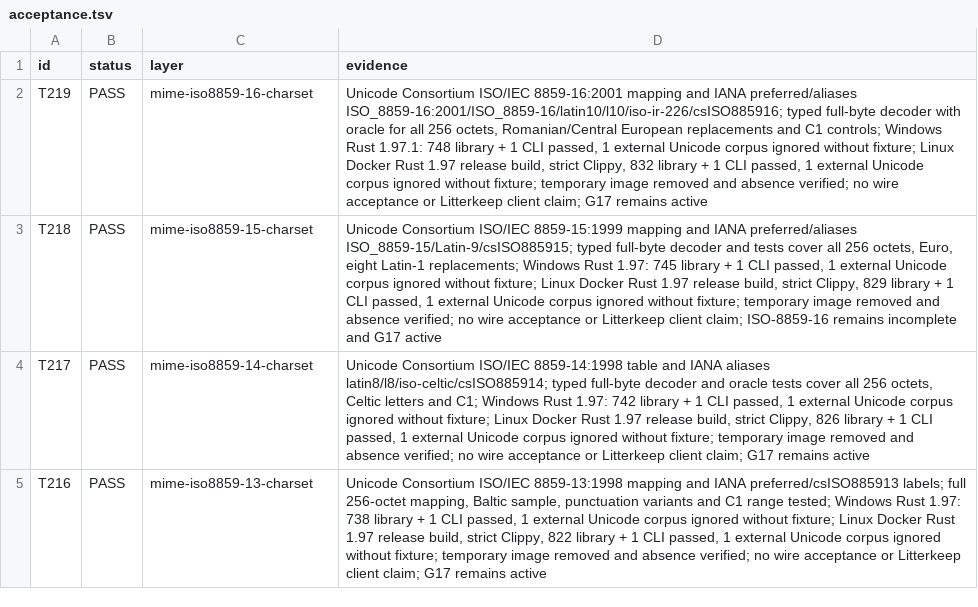
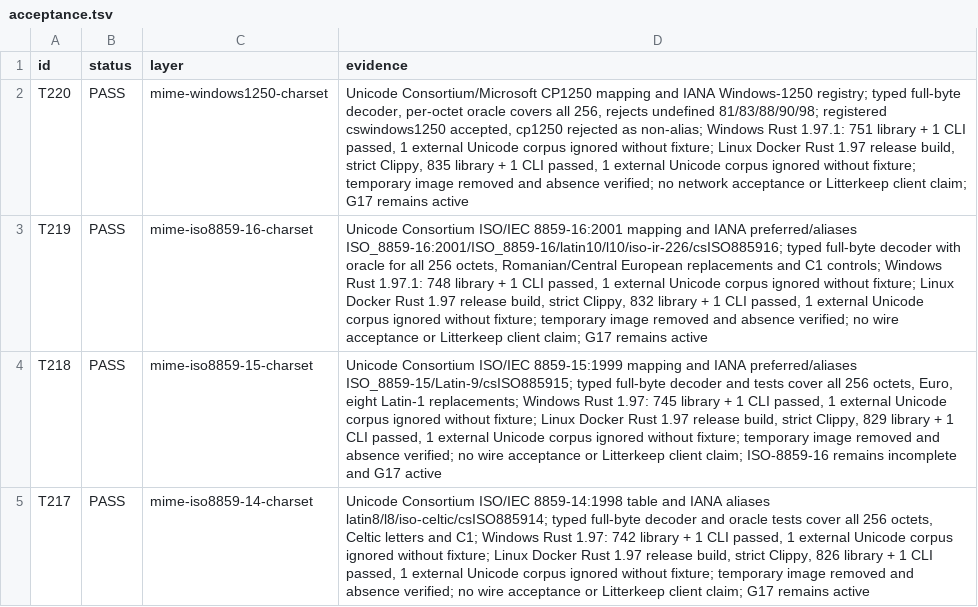
Before and after one commit to thepirateclub/litterkeep-server, a TSV file: docs/acceptance.tsv, drawn as a sheet; only a part is shown; the shorter side is filled out with more unchanged rows; the diff names each change by its address in the sheet, - before the commit and + after, or states it on an @@ line.

Commit message:
feat(mime): decode Windows-1250 charset

```diff
--- a/docs/acceptance.tsv
+++ b/docs/acceptance.tsv
+row 2: T220 | PASS | mime-windows1250-charset | Unicode Consortium/Microsoft CP1250 mapping and IANA Windows-1250 registry; typed full-byte decoder, per-octet oracle covers all 256, rejects undefined 81/83/88/90/98; registered cswindows1250 accepted, cp1250 rejected as non-alias; Windows Rust 1.97.1: 751 library + 1 CLI passed, 1 external Unicode corpus ignored without fixture; Linux Docker Rust 1.97 release build, strict Clippy, 835 library + 1 CLI passed, 1 external Unicode corpus ignored without fixture; temporary image removed and absence verified; no network acceptance or Litterkeep client claim; G17 remains active
```
Also changed, not shown: 7 other files.
